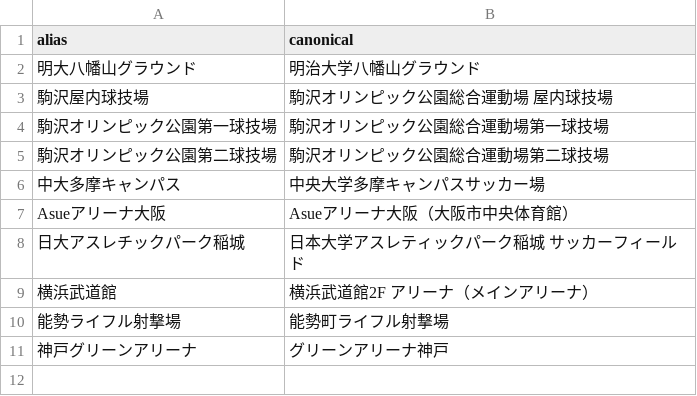
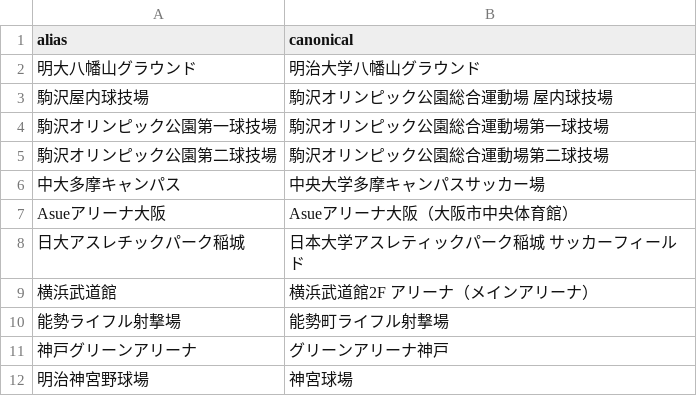
Before and after one commit to ichisasa/meiji-oen-calendar, a CSV file: data/venue_aliases.csv, drawn as a sheet.

Commit message:
Add Meiji Jingu Stadium alias to venue_aliases.csv

```diff
--- a/data/venue_aliases.csv
+++ b/data/venue_aliases.csv
@@ -11 +11,2 @@ Asueアリーナ大阪,Asueアリーナ大阪（大阪市中央体育館）
 神戸グリーンアリーナ,グリーンアリーナ神戸
+明治神宮野球場,神宮球場
```
